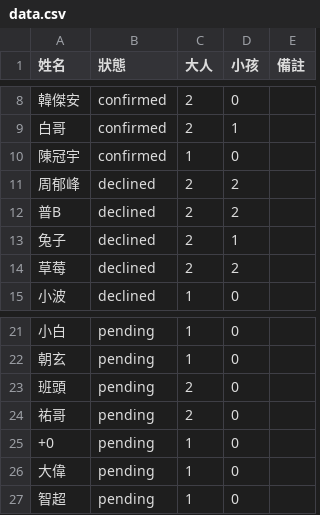
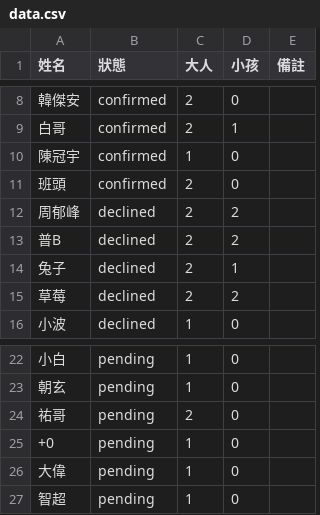
Before and after one commit to SB-Kevin/FriendsHangOut, a CSV file: data.csv, drawn as a sheet; only a part is shown, gaps mark what is left out; removed rows and columns are numbered as before the commit, all else as after; the diff names each change by its address in the sheet, - before the commit and + after, or states it on an @@ line.

Commit message:
Update data.csv

```diff
--- a/data.csv
+++ b/data.csv
+row 11: 班頭 | confirmed | 2 | 0
-row 23: 班頭 | pending | 2 | 0
```
